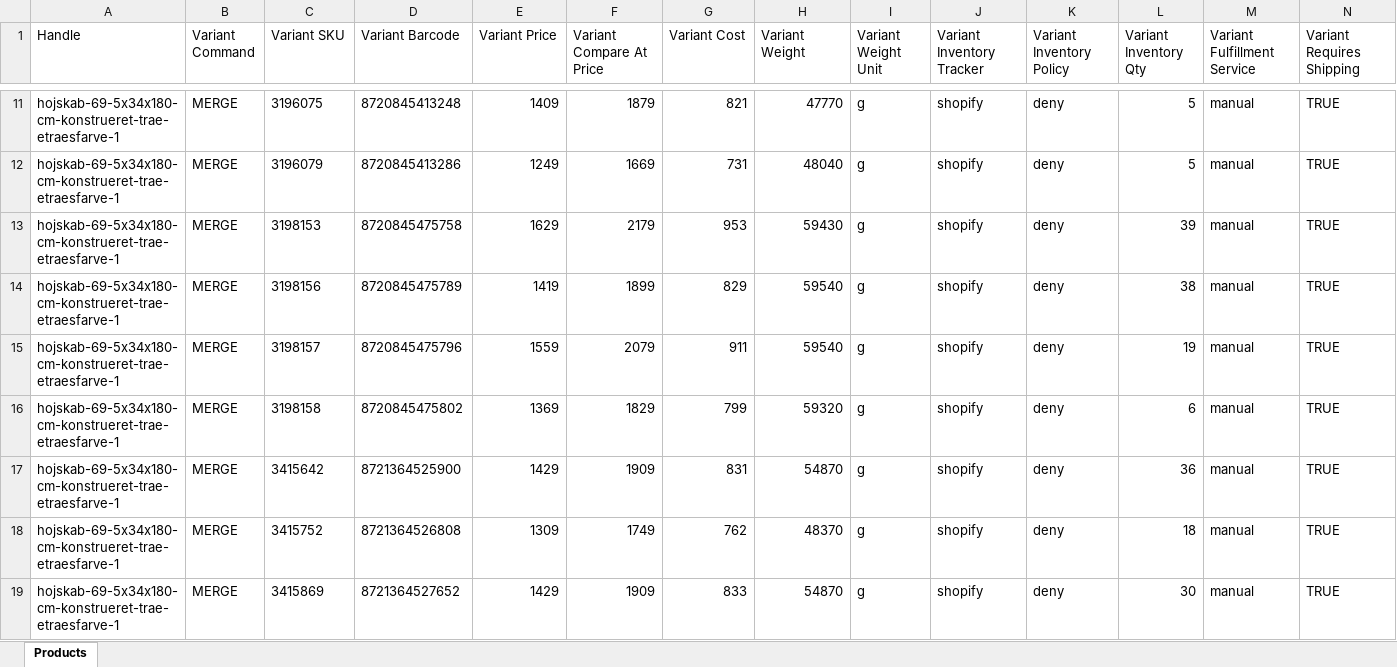
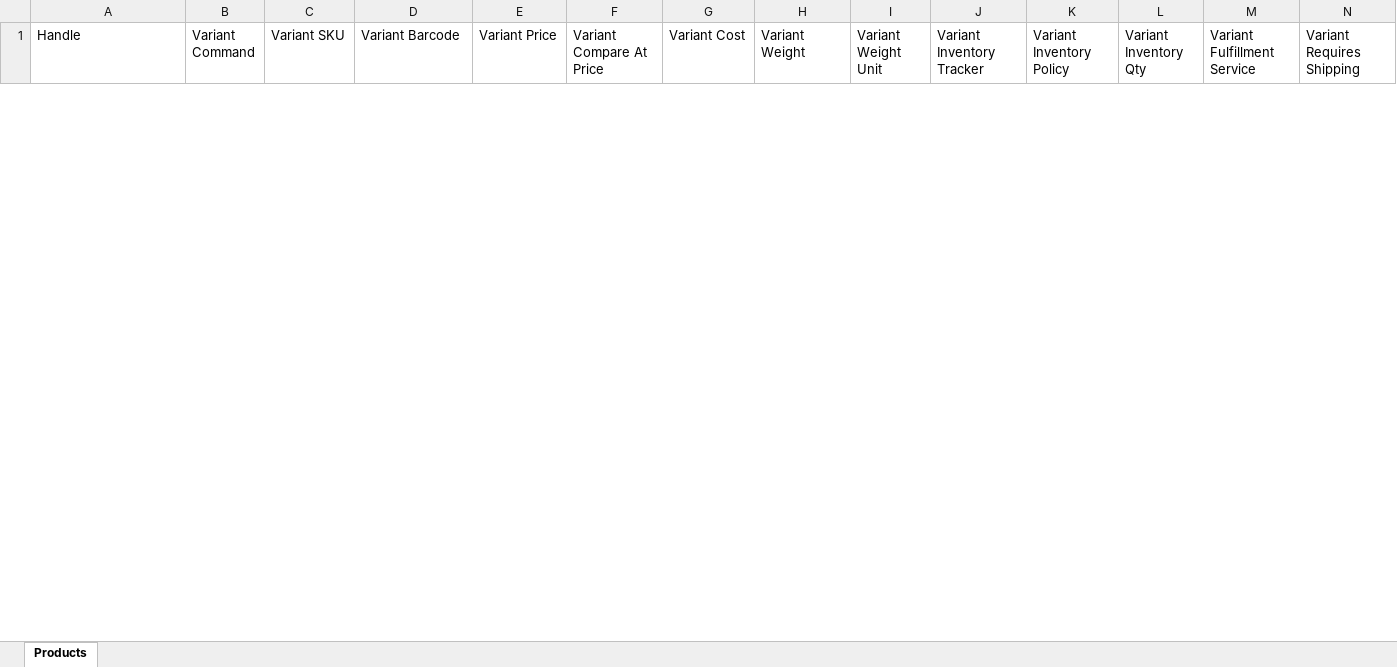
Before and after one commit to GabrielKeuer/dropxl-product-automation, an Excel workbook: output/matrixify_create_merge.xlsx, sheet Products, drawn as a sheet; only a part is shown, gaps mark what is left out; values as stored, in another font and other column widths than the file's, no borders; removed rows and columns are numbered as before the commit, all else as after; rows hold the shown columns only; the diff covers the shown part only; the diff names each change by its address in the sheet, - before the commit and + after, or states it on an @@ line.

```diff
--- a/output/matrixify_create_merge.xlsx (sheet Products)
+++ b/output/matrixify_create_merge.xlsx (sheet Products)
-row 11: hojskab-69-5x34x180-cm-konstrueret-trae-etraesfarve-1 | MERGE | 3196075 | 8720845413248 | 1409 | 1879 | 821 | 47770 | g | shopify | deny | 5 | manual | TRUE
-row 12: hojskab-69-5x34x180-cm-konstrueret-trae-etraesfarve-1 | MERGE | 3196079 | 8720845413286 | 1249 | 1669 | 731 | 48040 | g | shopify | deny | 5 | manual | TRUE
-row 13: hojskab-69-5x34x180-cm-konstrueret-trae-etraesfarve-1 | MERGE | 3198153 | 8720845475758 | 1629 | 2179 | 953 | 59430 | g | shopify | deny | 39 | manual | TRUE
-row 14: hojskab-69-5x34x180-cm-konstrueret-trae-etraesfarve-1 | MERGE | 3198156 | 8720845475789 | 1419 | 1899 | 829 | 59540 | g | shopify | deny | 38 | manual | TRUE
-row 15: hojskab-69-5x34x180-cm-konstrueret-trae-etraesfarve-1 | MERGE | 3198157 | 8720845475796 | 1559 | 2079 | 911 | 59540 | g | shopify | deny | 19 | manual | TRUE
-row 16: hojskab-69-5x34x180-cm-konstrueret-trae-etraesfarve-1 | MERGE | 3198158 | 8720845475802 | 1369 | 1829 | 799 | 59320 | g | shopify | deny | 6 | manual | TRUE
-row 17: hojskab-69-5x34x180-cm-konstrueret-trae-etraesfarve-1 | MERGE | 3415642 | 8721364525900 | 1429 | 1909 | 831 | 54870 | g | shopify | deny | 36 | manual | TRUE
-row 18: hojskab-69-5x34x180-cm-konstrueret-trae-etraesfarve-1 | MERGE | 3415752 | 8721364526808 | 1309 | 1749 | 762 | 48370 | g | shopify | deny | 18 | manual | TRUE
-row 19: hojskab-69-5x34x180-cm-konstrueret-trae-etraesfarve-1 | MERGE | 3415869 | 8721364527652 | 1429 | 1909 | 833 | 54870 | g | shopify | deny | 30 | manual | TRUE
```
Also changed, not shown: 7 added rows and 14 removed rows elsewhere in this sheet, output/matrixify_create_new.xlsx, 2 other files.
